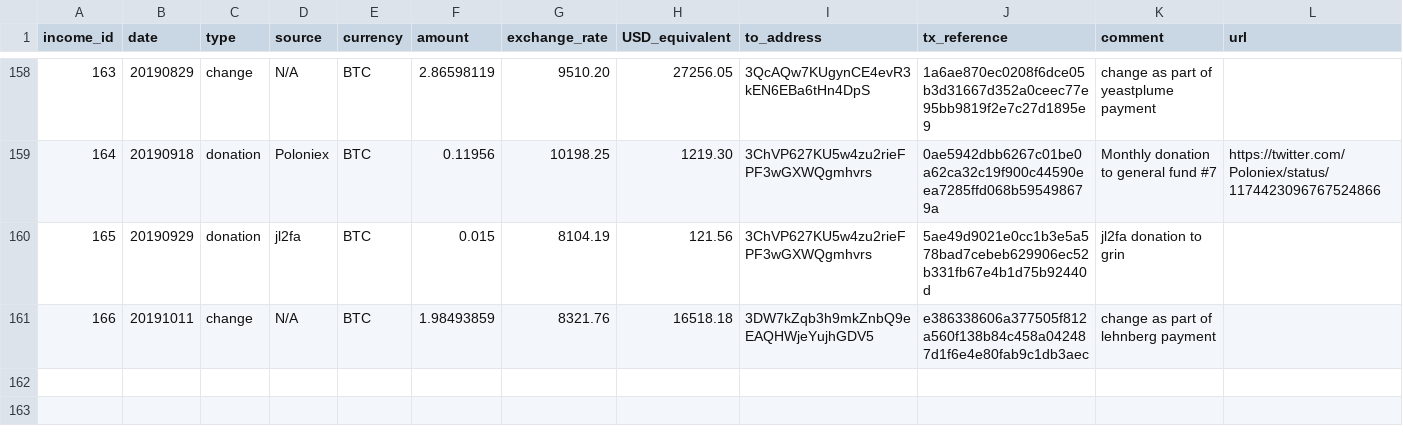
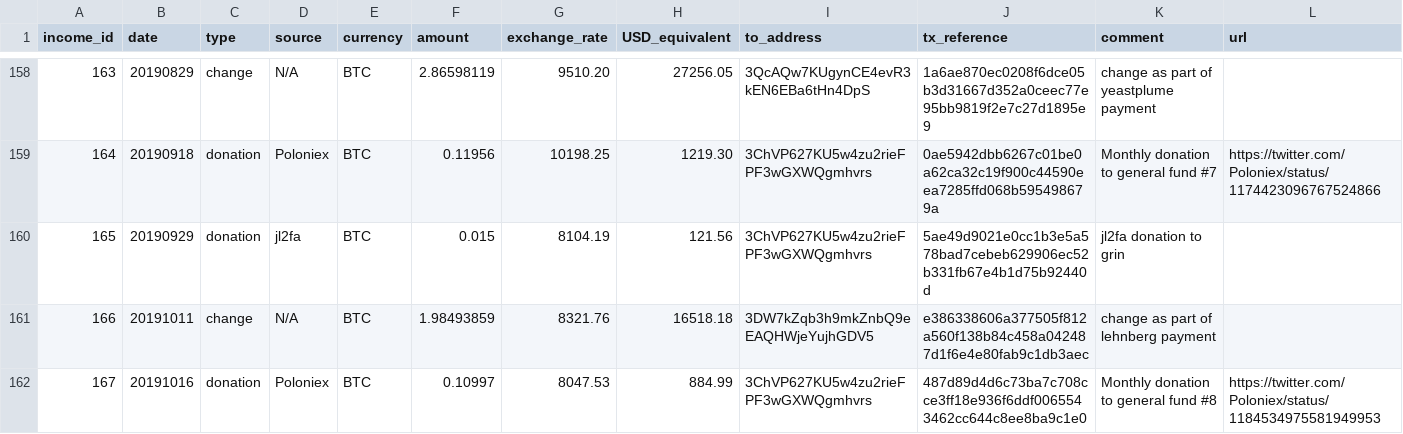
Before and after one commit to mimblewimble/grin-pm, a CSV file: financials/income_log.csv, drawn as a sheet; only a part is shown, gaps mark what is left out.

Commit message:
add monthly poloniex donation #8 to income log

```diff
--- a/financials/income_log.csv
+++ b/financials/income_log.csv
@@ -161 +161,2 @@ income_id,date,type,source,currency,amount,exchange_rate,USD_equivalent,to_addre
 166,20191011,change,N/A,BTC,1.98493859,8321.76,16518.18,3DW7kZqb3h9mkZnbQ9eEAQHWjeYujhGDV5,e386338606a377505f812a560f138b84c458a042487d1f6e4e80fab9c1db3aec,change as part of lehnberg payment,
+167,20191016,donation,Poloniex,BTC,0.10997,8047.53,884.99,3ChVP627KU5w4zu2rieFPF3wGXWQgmhvrs,487d89d4d6c73ba7c708cce3ff18e936f6ddf0065543462cc644c8ee8ba9c1e0,Monthly donation to general fund #8,https://twitter.com/Poloniex/status/1184534975581949953
```
